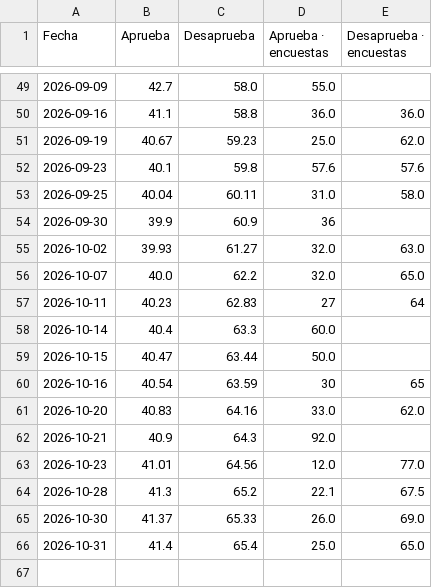
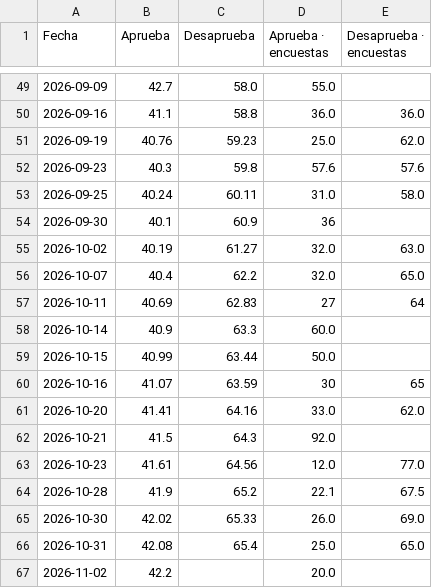
Before and after one commit to franciscolivero/ArgentinaPoliticalMonitor, a CSV file: charts_data/latam-cl.csv, drawn as a sheet; only a part is shown, gaps mark what is left out.

```diff
--- a/charts_data/latam-cl.csv
+++ b/charts_data/latam-cl.csv
@@ -50,17 +50,18 @@ Fecha,Aprueba,Desaprueba,Aprueba · encuestas,Desaprueba · encuestas
 2026-09-16,41.1,58.8,36.0,36.0
-2026-09-19,40.67,59.23,25.0,62.0
-2026-09-23,40.1,59.8,57.6,57.6
-2026-09-25,40.04,60.11,31.0,58.0
-2026-09-30,39.9,60.9,36,
-2026-10-02,39.93,61.27,32.0,63.0
-2026-10-07,40.0,62.2,32.0,65.0
-2026-10-11,40.23,62.83,27,64
-2026-10-14,40.4,63.3,60.0,
-2026-10-15,40.47,63.44,50.0,
-2026-10-16,40.54,63.59,30,65
-2026-10-20,40.83,64.16,33.0,62.0
-2026-10-21,40.9,64.3,92.0,
-2026-10-23,41.01,64.56,12.0,77.0
-2026-10-28,41.3,65.2,22.1,67.5
-2026-10-30,41.37,65.33,26.0,69.0
-2026-10-31,41.4,65.4,25.0,65.0
+2026-09-19,40.76,59.23,25.0,62.0
+2026-09-23,40.3,59.8,57.6,57.6
+2026-09-25,40.24,60.11,31.0,58.0
+2026-09-30,40.1,60.9,36,
+2026-10-02,40.19,61.27,32.0,63.0
+2026-10-07,40.4,62.2,32.0,65.0
+2026-10-11,40.69,62.83,27,64
+2026-10-14,40.9,63.3,60.0,
+2026-10-15,40.99,63.44,50.0,
+2026-10-16,41.07,63.59,30,65
+2026-10-20,41.41,64.16,33.0,62.0
+2026-10-21,41.5,64.3,92.0,
+2026-10-23,41.61,64.56,12.0,77.0
+2026-10-28,41.9,65.2,22.1,67.5
+2026-10-30,42.02,65.33,26.0,69.0
+2026-10-31,42.08,65.4,25.0,65.0
+2026-11-02,42.2,,20.0,
```
Also changed, not shown: charts_data/ar-approval.csv, charts_data/ar-forecast.csv, 6 other files.
